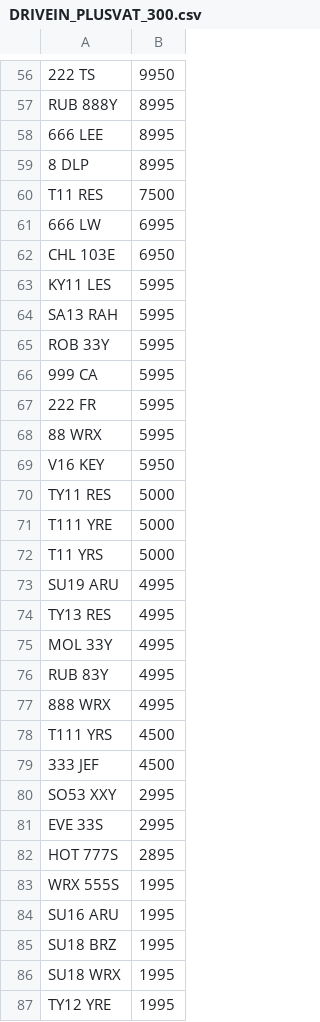
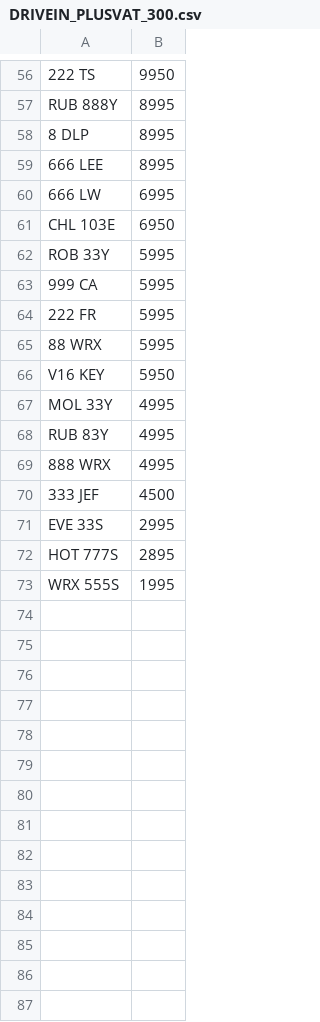
Before and after one commit to martinsumner/simplyreg, a CSV file: csv/DRIVEIN_PLUSVAT_300.csv, drawn as a sheet; only a part is shown, gaps mark what is left out; removed rows and columns are numbered as before the commit, all else as after; the diff covers the shown part only; the diff names each change by its address in the sheet, - before the commit and + after, or states it on an @@ line.

Commit message:
Update DRIVEIN_PLUSVAT_300.csv

```diff
--- a/csv/DRIVEIN_PLUSVAT_300.csv
+++ b/csv/DRIVEIN_PLUSVAT_300.csv
@@ row 59 moved to row 58: 8 DLP @@
-row 60: T11 RES | 7500
-row 63: KY11 LES | 5995
-row 64: SA13 RAH | 5995
-row 70: TY11 RES | 5000
-row 71: T111 YRE | 5000
-row 72: T11 YRS | 5000
-row 73: SU19 ARU | 4995
-row 74: TY13 RES | 4995
-row 78: T111 YRS | 4500
-row 80: SO53 XXY | 2995
-row 84: SU16 ARU | 1995
-row 85: SU18 BRZ | 1995
-row 86: SU18 WRX | 1995
-row 87: TY12 YRE | 1995
```
Also changed, not shown: 2 added rows, 2 removed rows and 4 moved rows elsewhere in this file.
